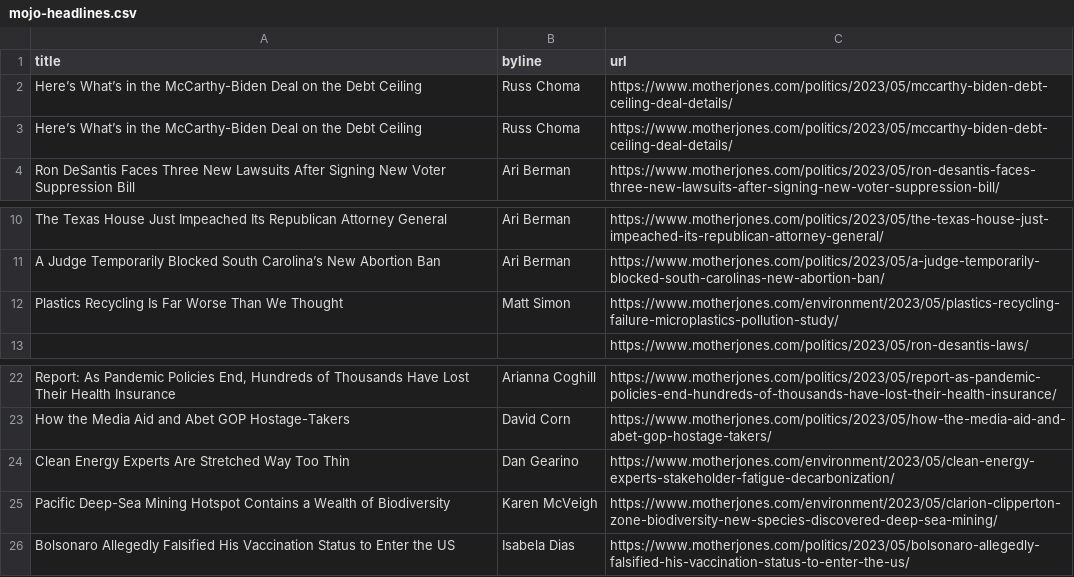
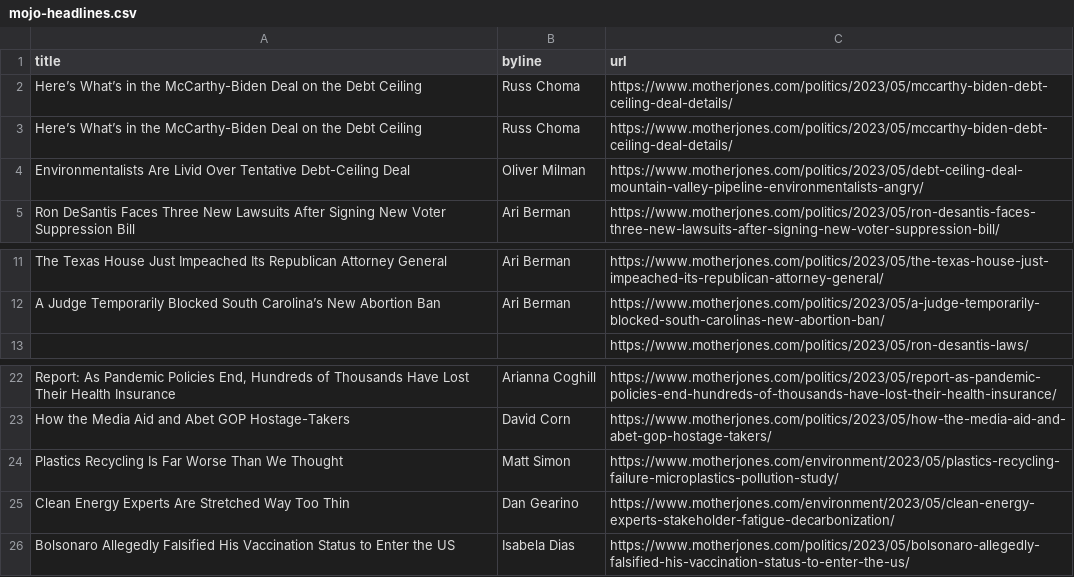
Before and after one commit to abslede/autoscraper, a CSV file: mojo-headlines.csv, drawn as a sheet; only a part is shown, gaps mark what is left out; removed rows and columns are numbered as before the commit, all else as after; the diff names each change by its address in the sheet, - before the commit and + after, or states it on an @@ line.

```diff
--- a/mojo-headlines.csv
+++ b/mojo-headlines.csv
+row 4: Environmentalists Are Livid Over Tentative Debt-Ceiling Deal | Oliver Milman | https://www.motherjones.com/politics/2023/05/debt-ceiling-deal-mountain-valley-pipeline-environmentalists-angry/
@@ row 12 moved to row 24: Plastics Recycling Is Far Worse Than We … @@
-row 25: Pacific Deep-Sea Mining Hotspot Contains a Wealth of Biodiversity | Karen McVeigh | https://www.motherjones.com/environment/2023/05/clarion-clipperton-zone-biodiversity-new-species-discovered-deep-sea-mining/
```
